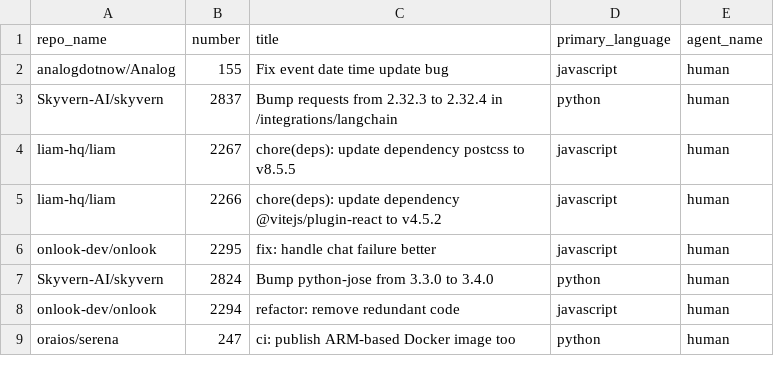
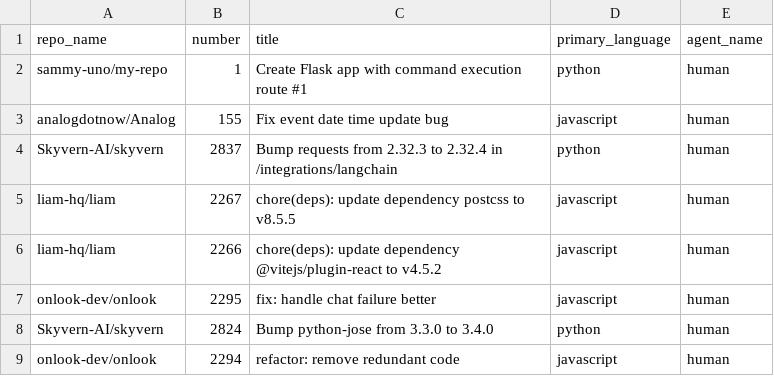
Before and after one commit to mfriha2026/scan-ai-generated-code, a CSV file: human_scan_list_high.csv, drawn as a sheet; only a part is shown; the shorter side is filled out with more unchanged rows.

Commit message:
Add new entry for 'sammy-uno/my-repo'

```diff
--- a/human_scan_list_high.csv
+++ b/human_scan_list_high.csv
@@ -1,2 +1,3 @@
 repo_name,number,title,primary_language,agent_name
+sammy-uno/my-repo,1,Create Flask app with command execution route #1,python,human
 analogdotnow/Analog,155,Fix event date time update bug,javascript,human
```
